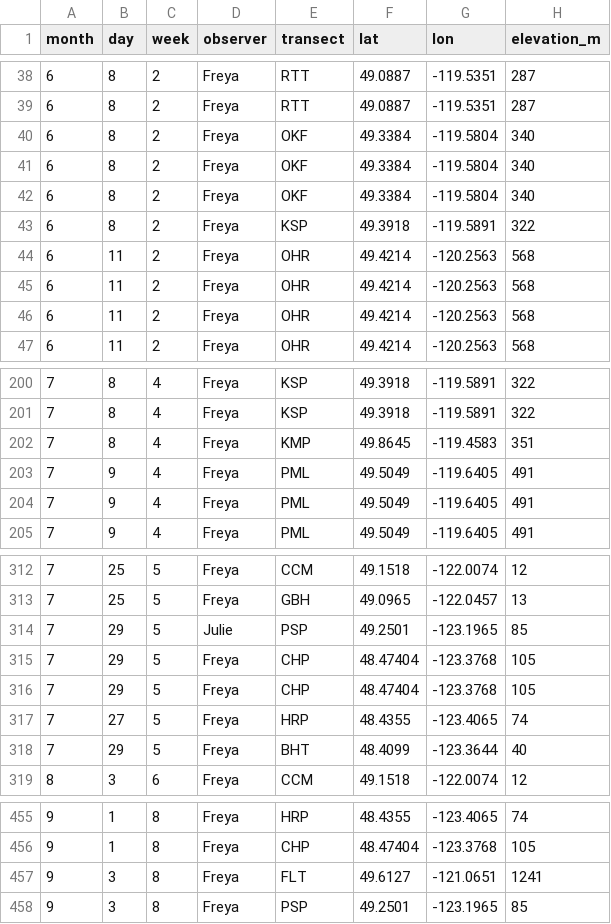
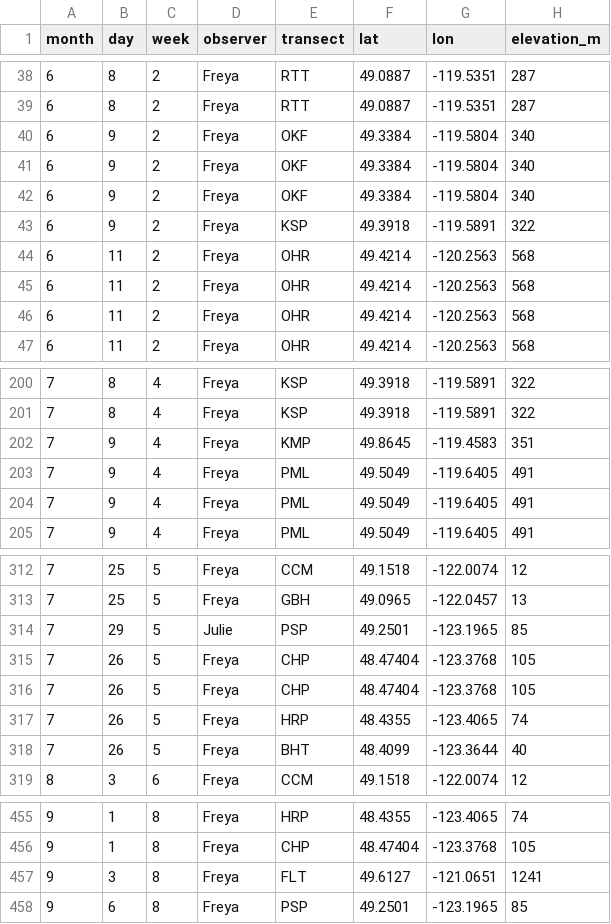
Before and after one commit to finnes1/BIMBY_2026_Field_Season, a CSV file: Clean Data/butterflies_clean.csv, drawn as a sheet; only a part is shown, gaps mark what is left out; the diff names each change by its address in the sheet, - before the commit and + after, or states it on an @@ line.

```diff
--- a/Clean Data/butterflies_clean.csv
+++ b/Clean Data/butterflies_clean.csv
-B40:B43 (day): 8
+B40:B43 (day): 9
-B202 (day): 8
+B202 (day): 9
-B315:B316 (day): 29
+B315:B316 (day): 26
-B317 (day): 27
+B317 (day): 26
-B318 (day): 29
+B318 (day): 26
-B458 (day): 3
+B458 (day): 6
```
Also changed, not shown: Clean Data/flowers_clean.csv, Raw Data/BIMBY-field-work-butterfly-2026.csv, 2 other files.
